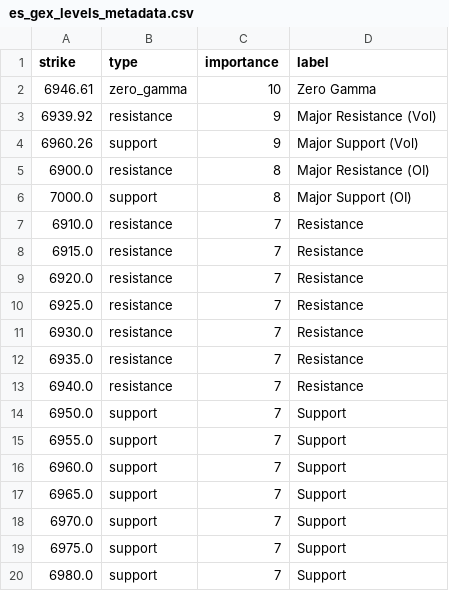
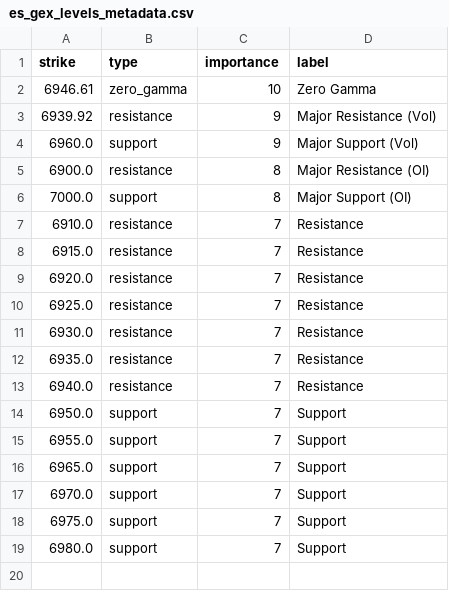
Before and after one commit to enzocosson/seed_enzocosson_gex, a CSV file: es_gex_levels_metadata.csv, drawn as a sheet.

```diff
--- a/es_gex_levels_metadata.csv
+++ b/es_gex_levels_metadata.csv
@@ -3,3 +3,3 @@ strike,type,importance,label
 6939.92,resistance,9,Major Resistance (Vol)
-6960.26,support,9,Major Support (Vol)
+6960.0,support,9,Major Support (Vol)
 6900.0,resistance,8,Major Resistance (OI)
@@ -15,3 +15,2 @@ strike,type,importance,label
 6955.0,support,7,Support
-6960.0,support,7,Support
 6965.0,support,7,Support
```
Also changed, not shown: es_gex_levels.csv, nq_gex_levels.csv, 2 other files.
